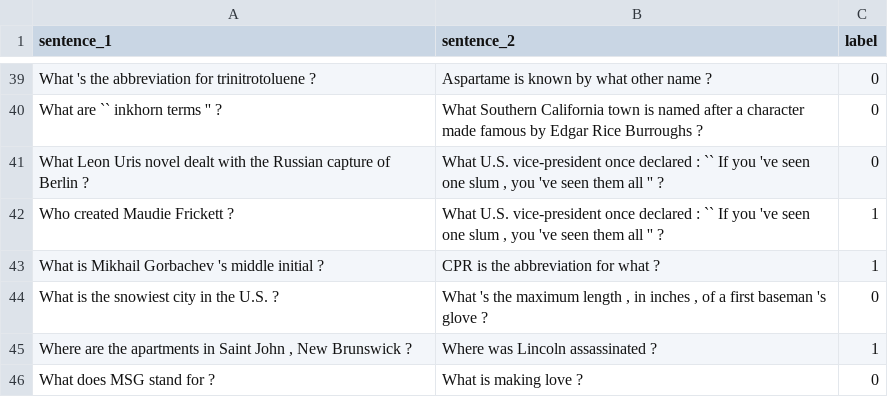
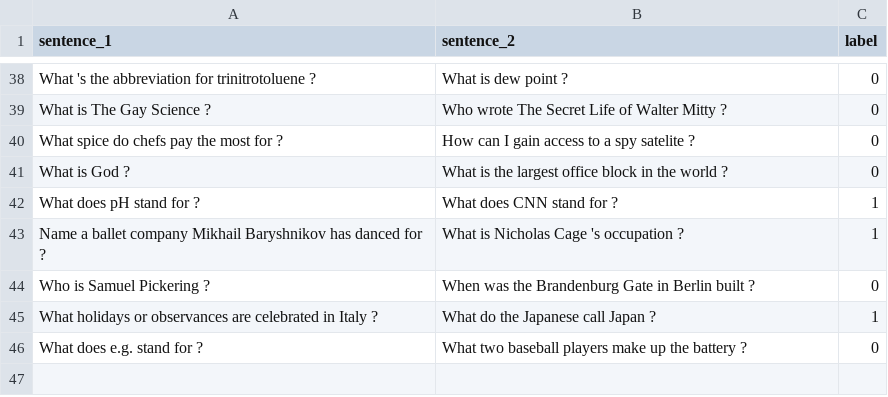
Before and after one commit to saifibnaezhararko/Accelerating-hybrid-quantum-classical-machine-learning-tasks-on-HPC-platforms, a CSV file: outputs/trec_iqp_cups_gpu/development_split.csv, drawn as a sheet; only a part is shown, gaps mark what is left out; removed rows and columns are numbered as before the commit, all else as after; the diff covers the shown part only; the diff names each change by its address in the sheet, - before the commit and + after, or states it on an @@ line.

```diff
--- a/outputs/trec_iqp_cups_gpu/development_split.csv
+++ b/outputs/trec_iqp_cups_gpu/development_split.csv
-B38 (sentence_2): Aspartame is known by what other name ?
+B38 (sentence_2): What is dew point ?
-A39 (sentence_1): What are `` inkhorn terms '' ?
+A39 (sentence_1): What is The Gay Science ?
-B39 (sentence_2): What Southern California town is named after a character made famous by Edgar Rice Burroughs ?
+B39 (sentence_2): Who wrote The Secret Life of Walter Mitty ?
-A40 (sentence_1): What Leon Uris novel dealt with the Russian capture of Berlin ?
+A40 (sentence_1): What spice do chefs pay the most for ?
-B40 (sentence_2): What U.S. vice-president once declared : `` If you 've seen one slum , you 've seen them all '' ?
+B40 (sentence_2): How can I gain access to a spy satelite ?
-row 42: Who created Maudie Frickett ? | What U.S. vice-president once declared : `` If you 've seen one slum , you 've seen them all '' ? | 1
+row 41: What is God ? | What is the largest office block in the world ? | 0
+row 42: What does pH stand for ? | What does CNN stand for ? | 1
-A43 (sentence_1): What is Mikhail Gorbachev 's middle initial ?
+A43 (sentence_1): Name a ballet company Mikhail Baryshnikov has danced for ?
-B43 (sentence_2): CPR is the abbreviation for what ?
+B43 (sentence_2): What is Nicholas Cage 's occupation ?
-A44 (sentence_1): What is the snowiest city in the U.S. ?
+A44 (sentence_1): Who is Samuel Pickering ?
-B44 (sentence_2): What 's the maximum length , in inches , of a first baseman 's glove ?
+B44 (sentence_2): When was the Brandenburg Gate in Berlin built ?
-A45 (sentence_1): Where are the apartments in Saint John , New Brunswick ?
+A45 (sentence_1): What holidays or observances are celebrated in Italy ?
-B45 (sentence_2): Where was Lincoln assassinated ?
+B45 (sentence_2): What do the Japanese call Japan ?
-A46 (sentence_1): What does MSG stand for ?
+A46 (sentence_1): What does e.g. stand for ?
-B46 (sentence_2): What is making love ?
+B46 (sentence_2): What two baseball players make up the battery ?
```
Also changed, not shown: 22 added rows, 23 removed rows and 28 edited cells elsewhere in this file, outputs/trec_iqp_cups_gpu/mc1_iqp_cups_gpu_sentence_disjoint_history.csv, outputs/trec_iqp_cups_gpu/test_split.csv, 13 other files.
